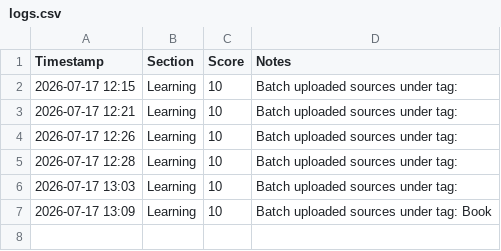
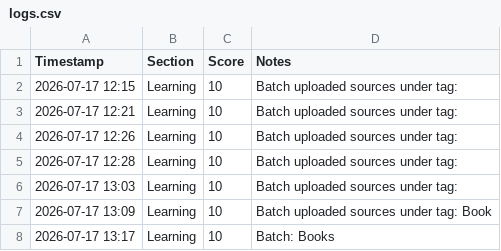
Before and after one commit to animeshkhemka7/Animesh-s-Jarvis, a CSV file: logs.csv, drawn as a sheet; the diff names each change by its address in the sheet, - before the commit and + after, or states it on an @@ line.

Commit message:
Realtime Data Sync Event

```diff
--- a/logs.csv
+++ b/logs.csv
+row 8: 2026-07-17 13:17 | Learning | 10 | Batch: Books
```
